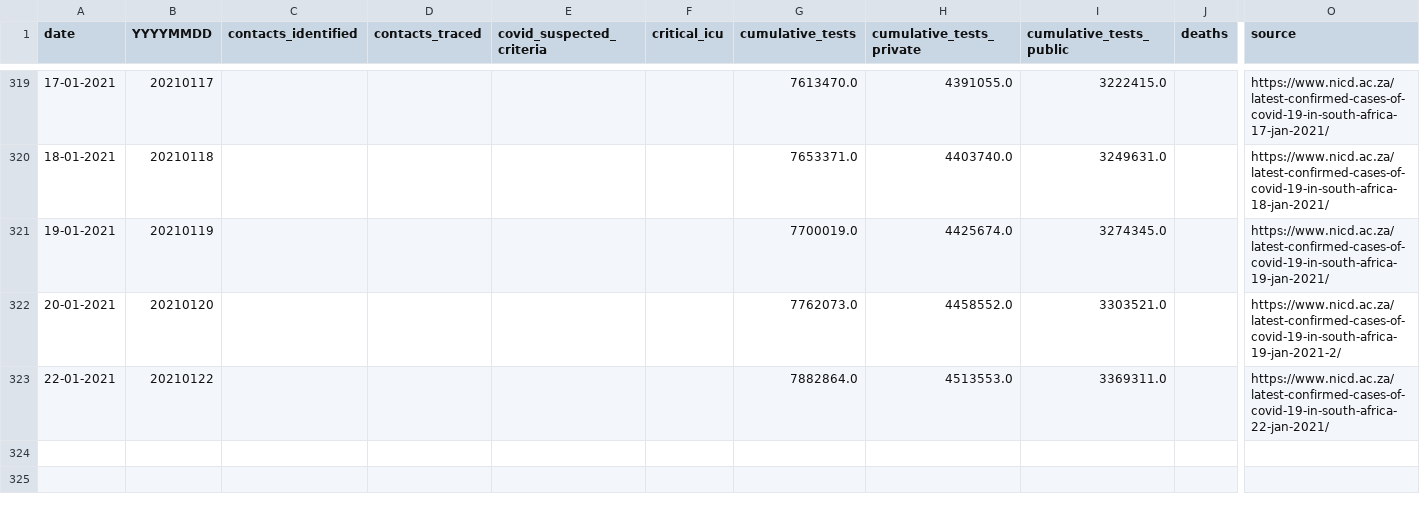
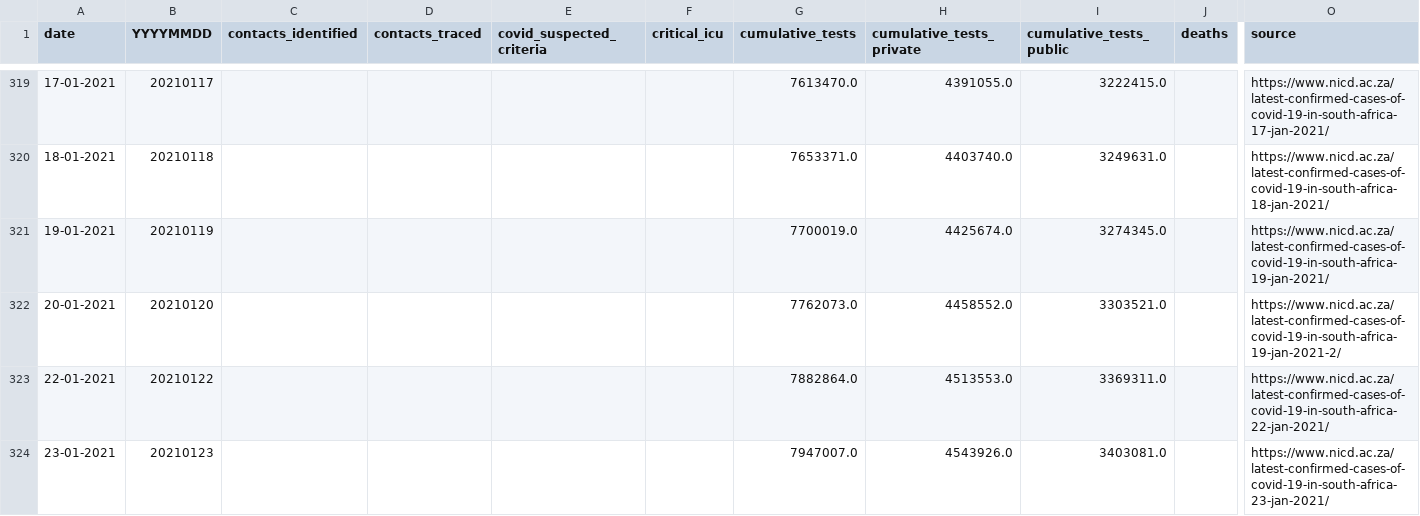
Before and after one commit to SimonRosen173/Covid19SAData_Data, a CSV file: data/scraped/covid19za_timeline_testing.csv, drawn as a sheet; only a part is shown, gaps mark what is left out; rows hold the shown columns only; the diff names each change by its address in the sheet, - before the commit and + after, or states it on an @@ line.

```diff
--- a/data/scraped/covid19za_timeline_testing.csv
+++ b/data/scraped/covid19za_timeline_testing.csv
+row 324: 23-01-2021 | 20210123 |  |  |  |  | 7947007.0 | 4543926.0 | 3403081.0 |  | https://www.nicd.ac.za/latest-confirmed-cases-of-covid-19-in-south-africa-23-jan-2021/
```
Also changed, not shown: data/sa/all_cum_data.csv, data/sa/all_daily_data.csv, 9 other files.
